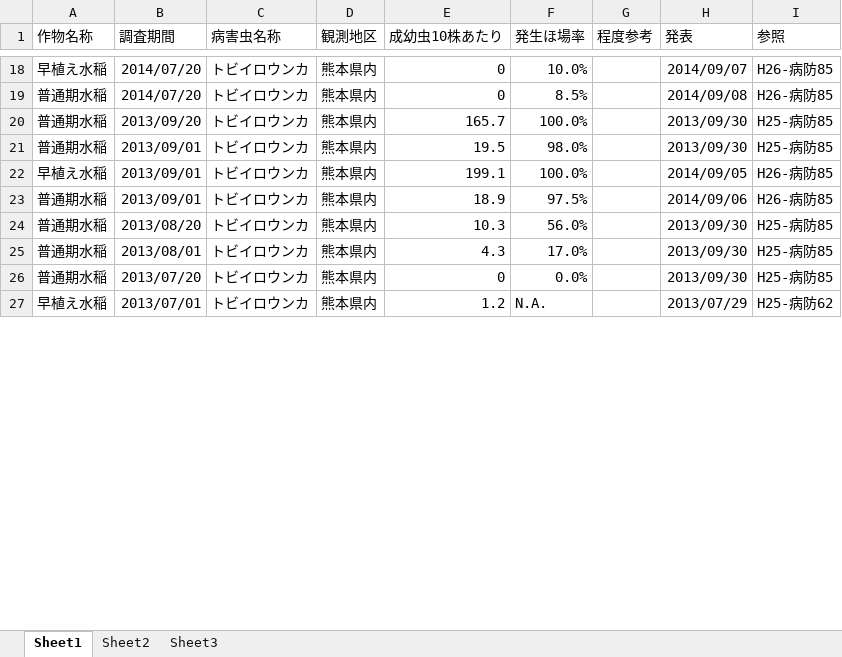
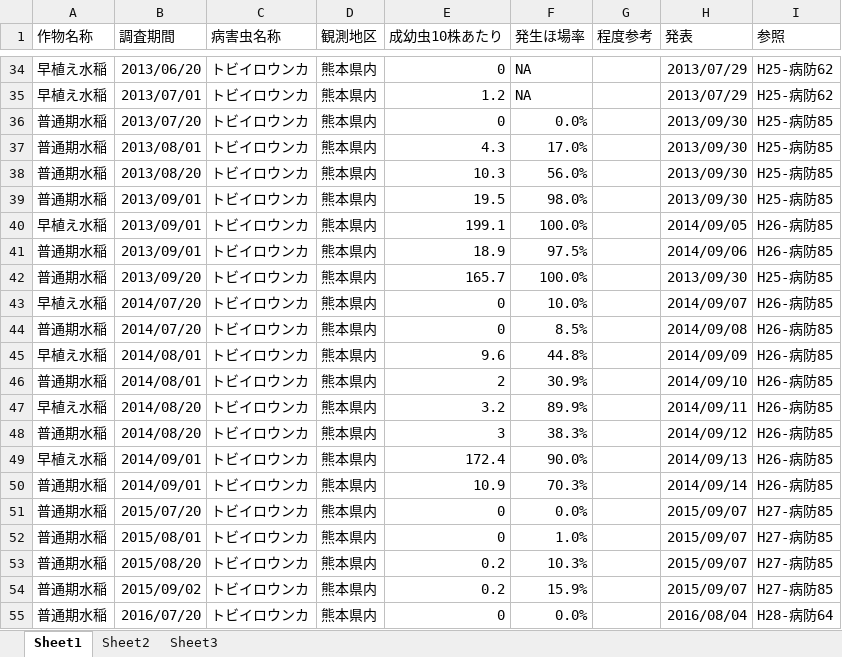
Before and after one commit to una1veritas/Agritech, an Excel workbook: 発生状況.xlsx, sheet Sheet1, drawn as a sheet; only a part is shown, gaps mark what is left out; values as stored, in another font and other column widths than the file's, no borders; addresses are those after the commit; the diff covers the shown part only; the diff names each change by its address in the sheet, - before the commit and + after, or states it on an @@ line.

```diff
--- a/発生状況.xlsx (sheet Sheet1)
+++ b/発生状況.xlsx (sheet Sheet1)
-B34 (調査期間): 2014/07/20
+B34 (調査期間): 2013/06/20
-F34 (発生ほ場率): 10.0%
+F34 (発生ほ場率): NA
-H34 (発表): 2014/09/07
+H34 (発表): 2013/07/29
-I34 (参照): H26-病防85
+I34 (参照): H25-病防62
+row 35: 早植え水稲 | 2013/07/01 | トビイロウンカ | 熊本県内 | 1.2 | NA |  | 2013/07/29 | H25-病防62
@@ row 26 moved to row 36: 普通期水稲 @@
@@ row 25 moved to row 37: 普通期水稲 @@
@@ row 24 moved to row 38: 普通期水稲 @@
@@ row 20 moved to row 42: 普通期水稲 @@
-B43 (調査期間): 2013/07/01
+B43 (調査期間): 2014/07/20
-E43 (成幼虫10株あたり): 1.2
+E43 (成幼虫10株あたり): 0
-F43 (発生ほ場率): N.A.
+F43 (発生ほ場率): 10.0%
-H43 (発表): 2013/07/29
+H43 (発表): 2014/09/07
-I43 (参照): H25-病防62
+I43 (参照): H26-病防85
@@ row 19 moved to row 44: 普通期水稲 @@
+row 45: 早植え水稲 | 2014/08/01 | トビイロウンカ | 熊本県内 | 9.6 | 44.8% |  | 2014/09/09 | H26-病防85
+row 46: 普通期水稲 | 2014/08/01 | トビイロウンカ | 熊本県内 | 2 | 30.9% |  | 2014/09/10 | H26-病防85
+row 47: 早植え水稲 | 2014/08/20 | トビイロウンカ | 熊本県内 | 3.2 | 89.9% |  | 2014/09/11 | H26-病防85
+row 48: 普通期水稲 | 2014/08/20 | トビイロウンカ | 熊本県内 | 3 | 38.3% |  | 2014/09/12 | H26-病防85
+row 49: 早植え水稲 | 2014/09/01 | トビイロウンカ | 熊本県内 | 172.4 | 90.0% |  | 2014/09/13 | H26-病防85
+row 50: 普通期水稲 | 2014/09/01 | トビイロウンカ | 熊本県内 | 10.9 | 70.3% |  | 2014/09/14 | H26-病防85
@@ row 11 moved to row 51: 普通期水稲 @@
@@ row 10 moved to row 52: 普通期水稲 @@
@@ row 9 moved to row 53: 普通期水稲 @@
+row 54: 普通期水稲 | 2015/09/02 | トビイロウンカ | 熊本県内 | 0.2 | 15.9% |  | 2015/09/07 | H27-病防85
+row 55: 普通期水稲 | 2016/07/20 | トビイロウンカ | 熊本県内 | 0 | 0.0% |  | 2016/08/04 | H28-病防64
```
Also changed, not shown: 1 added row, 25 moved rows and 52 edited cells elsewhere in this sheet, 2 other files.
